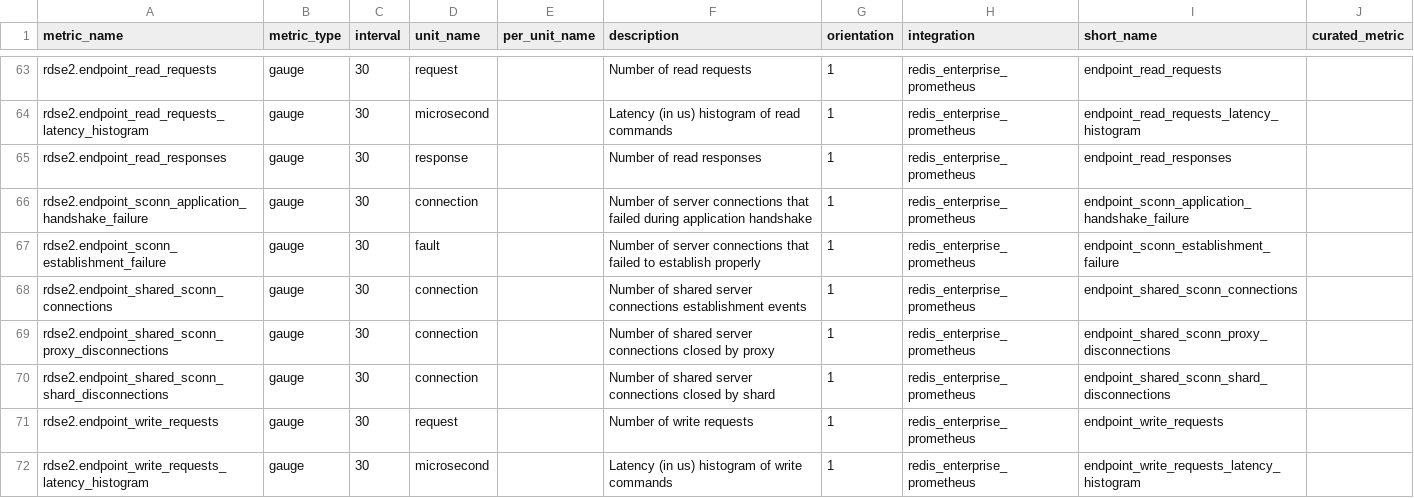
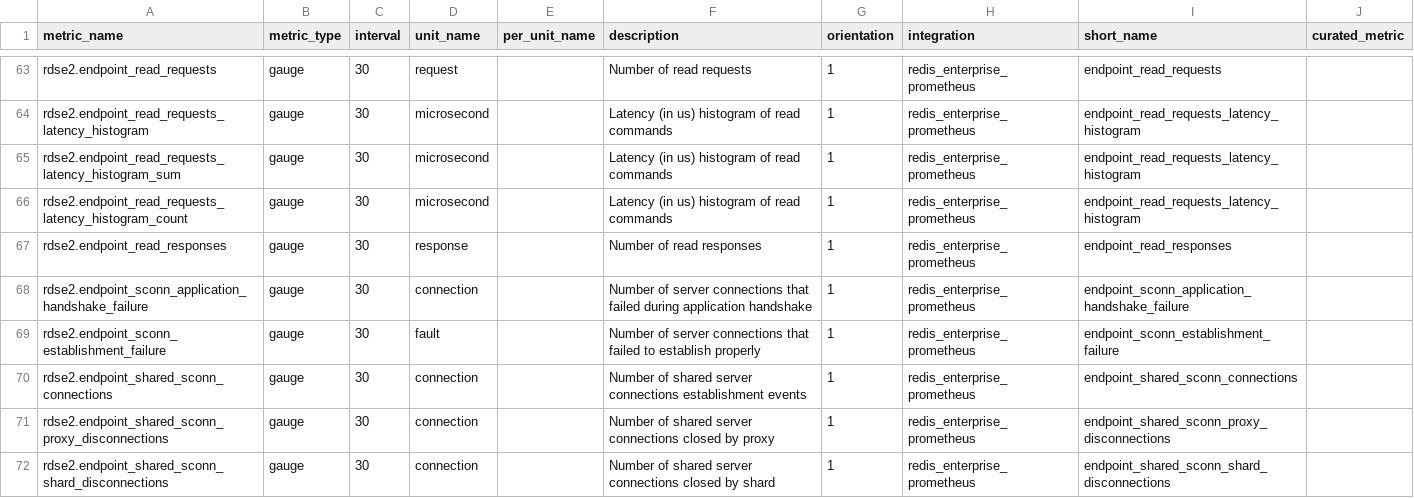
Before and after one commit to redis-field-engineering/datadog-integrations-extras, a CSV file: redis_enterprise_prometheus/metadata.csv, drawn as a sheet; only a part is shown, gaps mark what is left out; the shorter side is filled out with more unchanged rows.

Commit message:
adding to metadat file

```diff
--- a/redis_enterprise_prometheus/metadata.csv
+++ b/redis_enterprise_prometheus/metadata.csv
@@ -64,2 +64,4 @@ rdse2.endpoint_read_requests,gauge,30,request,,Number of read requests,1,redis_e
 rdse2.endpoint_read_requests_latency_histogram,gauge,30,microsecond,,Latency (in us) histogram of read commands,1,redis_enterprise_prometheus,endpoint_read_requests_latency_histogram,
+rdse2.endpoint_read_requests_latency_histogram_sum,gauge,30,microsecond,,Latency (in us) histogram of read commands,1,redis_enterprise_prometheus,endpoint_read_requests_latency_histogram,
+rdse2.endpoint_read_requests_latency_histogram_count,gauge,30,microsecond,,Latency (in us) histogram of read commands,1,redis_enterprise_prometheus,endpoint_read_requests_latency_histogram,
 rdse2.endpoint_read_responses,gauge,30,response,,Number of read responses,1,redis_enterprise_prometheus,endpoint_read_responses,
```
